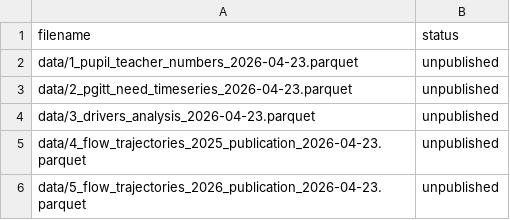
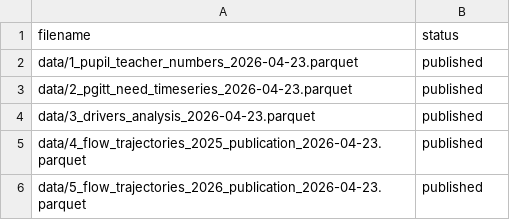
Before and after one commit to dfe-analytical-services/teacher-workforce-analysis-dashboard, a CSV file: datafiles_log.csv, drawn as a sheet.

Commit message:
Add publication data

```diff
--- a/datafiles_log.csv
+++ b/datafiles_log.csv
@@ -1,6 +1,6 @@
 filename,status
-data/1_pupil_teacher_numbers_2026-04-23.parquet,unpublished
-data/2_pgitt_need_timeseries_2026-04-23.parquet,unpublished
-data/3_drivers_analysis_2026-04-23.parquet,unpublished
-data/4_flow_trajectories_2025_publication_2026-04-23.parquet,unpublished
-data/5_flow_trajectories_2026_publication_2026-04-23.parquet,unpublished
+data/1_pupil_teacher_numbers_2026-04-23.parquet,published
+data/2_pgitt_need_timeseries_2026-04-23.parquet,published
+data/3_drivers_analysis_2026-04-23.parquet,published
+data/4_flow_trajectories_2025_publication_2026-04-23.parquet,published
+data/5_flow_trajectories_2026_publication_2026-04-23.parquet,published
```
Also changed, not shown: 6 other files.
